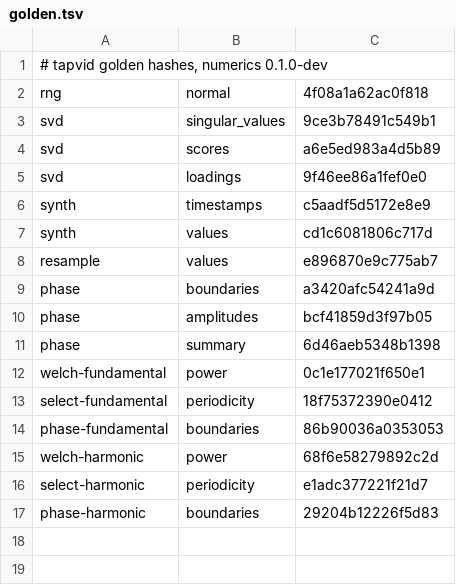
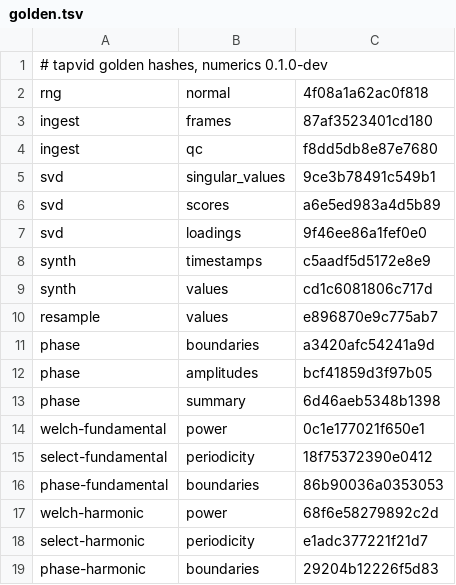
Before and after one commit to ABindoff/wavscat-core, a TSV file: crates/tapvid/golden.tsv, drawn as a sheet; the diff names each change by its address in the sheet, - before the commit and + after, or states it on an @@ line.

```diff
--- a/crates/tapvid/golden.tsv
+++ b/crates/tapvid/golden.tsv
+row 3: ingest | frames | 87af3523401cd180
+row 4: ingest | qc | f8dd5db8e87e7680
```
Also changed, not shown: 8 other files.
